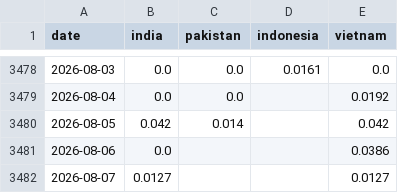
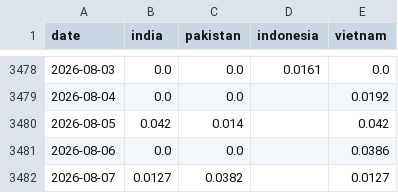
Before and after one commit to PlausibleDissent9/india-geopolitical-risk-monitor, a CSV file: data/raw/comparator_salience.csv, drawn as a sheet; only a part is shown, gaps mark what is left out.

```diff
--- a/data/raw/comparator_salience.csv
+++ b/data/raw/comparator_salience.csv
@@ -3480,3 +3480,3 @@ date,india,pakistan,indonesia,vietnam
 2026-08-05,0.042,0.014,,0.042
-2026-08-06,0.0,,,0.0386
-2026-08-07,0.0127,,,0.0127
+2026-08-06,0.0,0.0,,0.0386
+2026-08-07,0.0127,0.0382,,0.0127
```
Also changed, not shown: data/raw/audit_queue.csv, data/raw/chokepoint_salience.csv, 47 other files.
